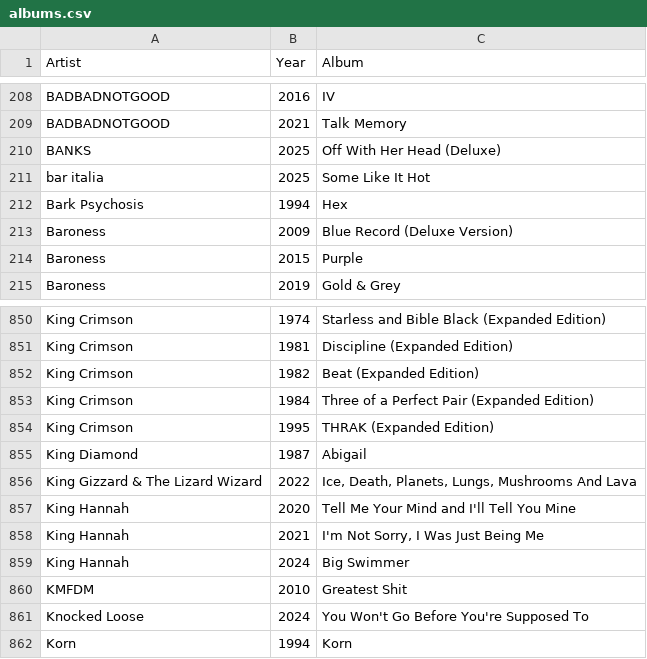
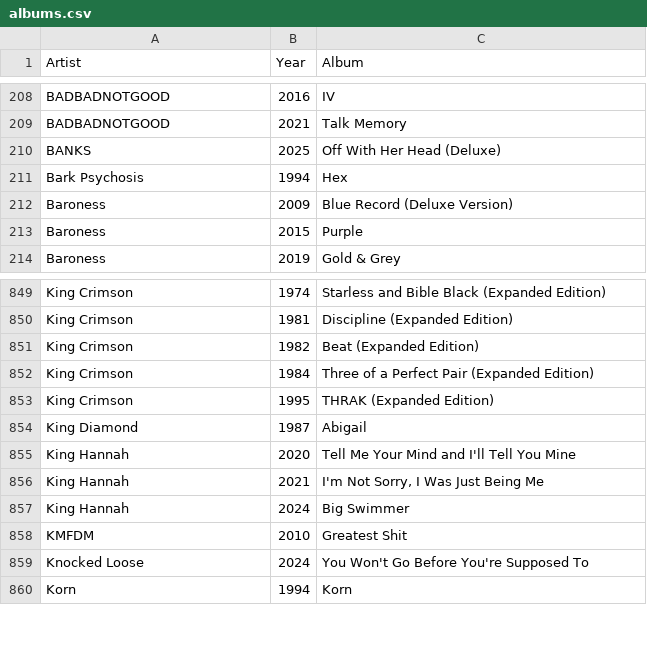
Before and after one commit to ceth-x86/beatmap-clojure, a CSV file: resources/catalog/albums.csv, drawn as a sheet; only a part is shown, gaps mark what is left out; the diff names each change by its address in the sheet, - before the commit and + after, or states it on an @@ line.

Commit message:
Update albums.csv and playlists_apple_music.csv for accuracy
- Removed outdated album entries for bar italia and King Gizzard & The Lizard Wizard from albums.csv.
- Updated descriptions for the ALT CTRL and New Music Daily playlists in playlists_apple_music.csv to reflect current content.

```diff
--- a/resources/catalog/albums.csv
+++ b/resources/catalog/albums.csv
-row 211: bar italia | 2025 | Some Like It Hot
-row 856: King Gizzard & The Lizard Wizard | 2022 | Ice, Death, Planets, Lungs, Mushrooms And Lava
```
Also changed, not shown: resources/catalog/playlists_apple_music.csv.
